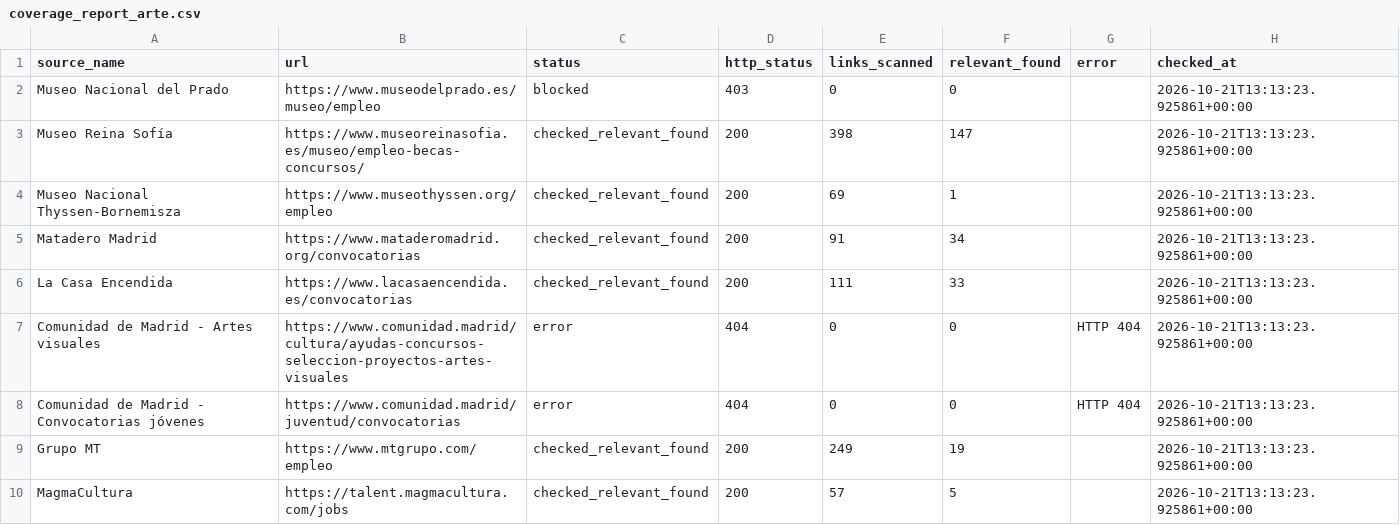
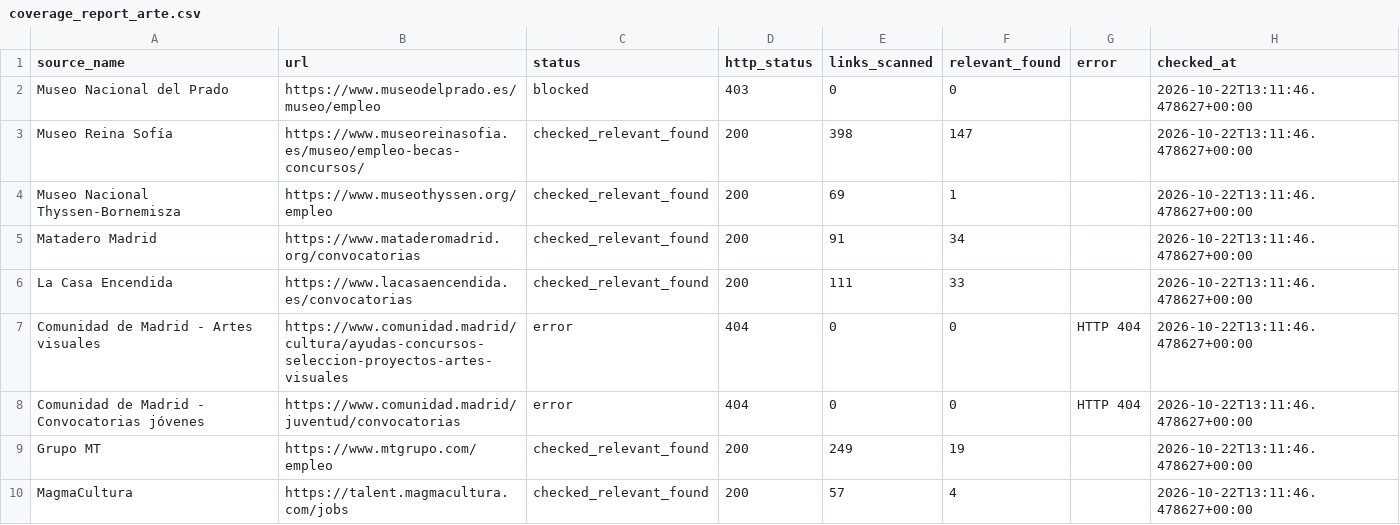
Before and after one commit to Abadisedraoui/busqueda-trabajo, a CSV file: arte-empleo/coverage_report_arte.csv, drawn as a sheet.

```diff
--- a/arte-empleo/coverage_report_arte.csv
+++ b/arte-empleo/coverage_report_arte.csv
@@ -1,10 +1,10 @@
 source_name,url,status,http_status,links_scanned,relevant_found,error,checked_at
-Museo Nacional del Prado,https://www.museodelprado.es/museo/empleo,blocked,403,0,0,,2026-10-21T13:13:23.925861+00:00
-Museo Reina Sofía,https://www.museoreinasofia.es/museo/empleo-becas-concursos/,checked_relevant_found,200,398,147,,2026-10-21T13:13:23.925861+00:00
-Museo Nacional Thyssen-Bornemisza,https://www.museothyssen.org/empleo,checked_relevant_found,200,69,1,,2026-10-21T13:13:23.925861+00:00
-Matadero Madrid,https://www.mataderomadrid.org/convocatorias,checked_relevant_found,200,91,34,,2026-10-21T13:13:23.925861+00:00
-La Casa Encendida,https://www.lacasaencendida.es/convocatorias,checked_relevant_found,200,111,33,,2026-10-21T13:13:23.925861+00:00
-Comunidad de Madrid - Artes visuales,https://www.comunidad.madrid/cultura/ayudas-concursos-seleccion-proyectos-artes-visuales,error,404,0,0,HTTP 404,2026-10-21T13:13:23.925861+00:00
-Comunidad de Madrid - Convocatorias jóvenes,https://www.comunidad.madrid/juventud/convocatorias,error,404,0,0,HTTP 404,2026-10-21T13:13:23.925861+00:00
-Grupo MT,https://www.mtgrupo.com/empleo,checked_relevant_found,200,249,19,,2026-10-21T13:13:23.925861+00:00
-MagmaCultura,https://talent.magmacultura.com/jobs,checked_relevant_found,200,57,5,,2026-10-21T13:13:23.925861+00:00
+Museo Nacional del Prado,https://www.museodelprado.es/museo/empleo,blocked,403,0,0,,2026-10-22T13:11:46.478627+00:00
+Museo Reina Sofía,https://www.museoreinasofia.es/museo/empleo-becas-concursos/,checked_relevant_found,200,398,147,,2026-10-22T13:11:46.478627+00:00
+Museo Nacional Thyssen-Bornemisza,https://www.museothyssen.org/empleo,checked_relevant_found,200,69,1,,2026-10-22T13:11:46.478627+00:00
+Matadero Madrid,https://www.mataderomadrid.org/convocatorias,checked_relevant_found,200,91,34,,2026-10-22T13:11:46.478627+00:00
+La Casa Encendida,https://www.lacasaencendida.es/convocatorias,checked_relevant_found,200,111,33,,2026-10-22T13:11:46.478627+00:00
+Comunidad de Madrid - Artes visuales,https://www.comunidad.madrid/cultura/ayudas-concursos-seleccion-proyectos-artes-visuales,error,404,0,0,HTTP 404,2026-10-22T13:11:46.478627+00:00
+Comunidad de Madrid - Convocatorias jóvenes,https://www.comunidad.madrid/juventud/convocatorias,error,404,0,0,HTTP 404,2026-10-22T13:11:46.478627+00:00
+Grupo MT,https://www.mtgrupo.com/empleo,checked_relevant_found,200,249,19,,2026-10-22T13:11:46.478627+00:00
+MagmaCultura,https://talent.magmacultura.com/jobs,checked_relevant_found,200,57,4,,2026-10-22T13:11:46.478627+00:00
```
Also changed, not shown: arte-empleo/all_open_art_opportunities.csv, 2 other files.
